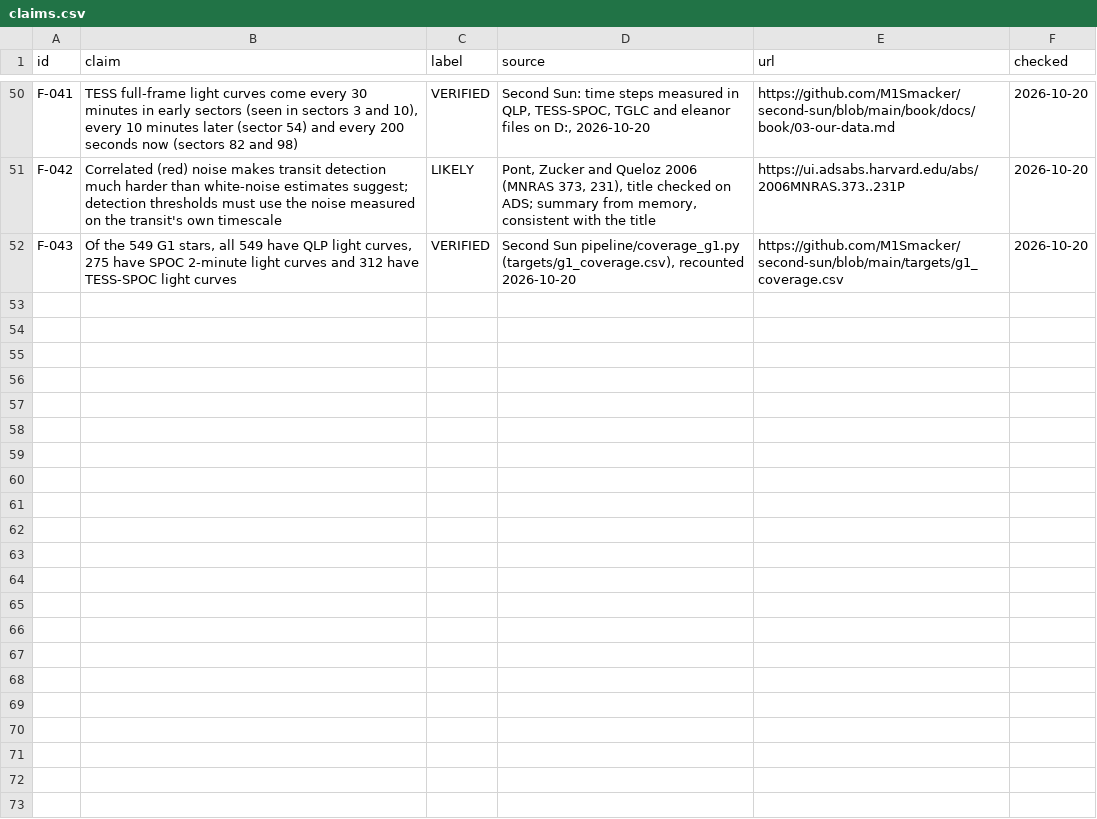
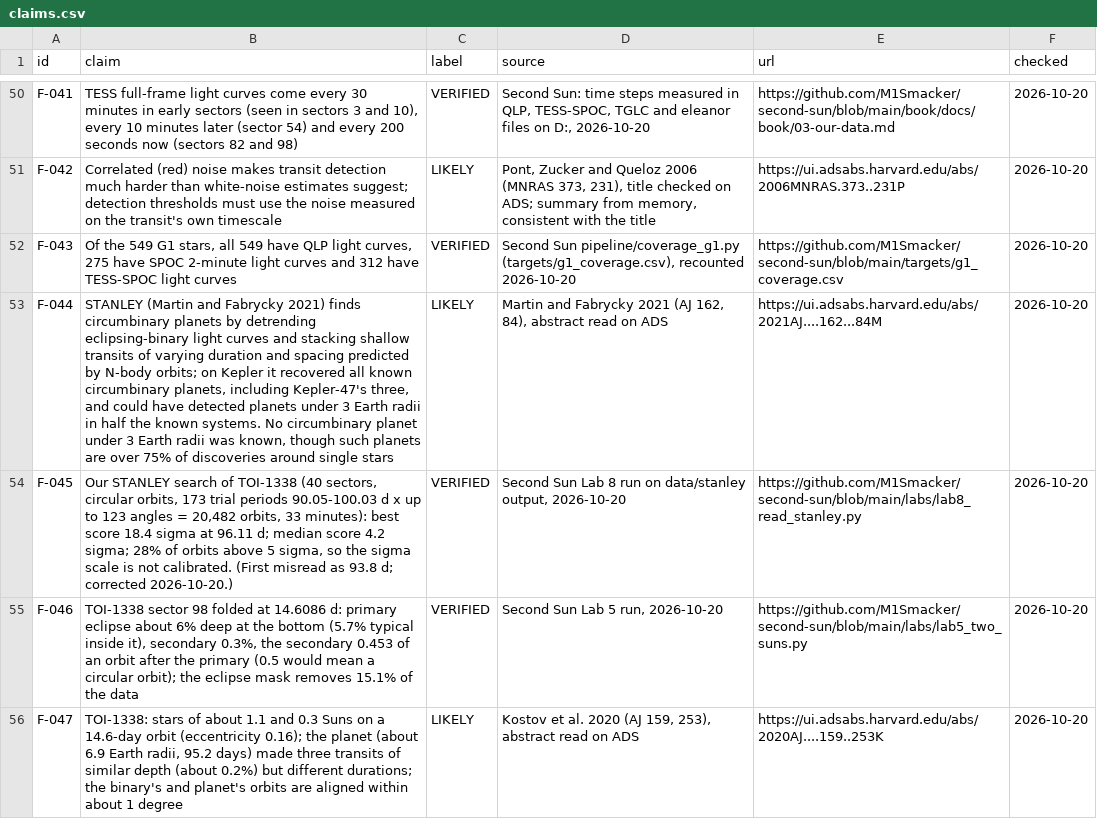
Before and after one commit to M1Smacker/second-sun, a CSV file: book/data/claims.csv, drawn as a sheet; only a part is shown, gaps mark what is left out; the diff names each change by its address in the sheet, - before the commit and + after, or states it on an @@ line.

```diff
--- a/book/data/claims.csv
+++ b/book/data/claims.csv
+row 53: F-044 | STANLEY (Martin and Fabrycky 2021) finds circumbinary planets by detrending eclipsing-binary light curves and stacking shallow transits of varying duration and spacing predicted by N-body orbits; on Kepler it recovered all known circumbinary planets, including Kepler-47's three, and could have detected planets under 3 Earth radii in half the known systems. No circumbinary planet under 3 Earth radii was known, though such planets are over 75% of discoveries around single stars | LIKELY | Martin and Fabrycky 2021 (AJ 162, 84), abstract read on ADS | https://ui.adsabs.harvard.edu/abs/2021AJ....162...84M | 2026-10-20
+row 54: F-045 | Our STANLEY search of TOI-1338 (40 sectors, circular orbits, 173 trial periods 90.05-100.03 d x up to 123 angles = 20,482 orbits, 33 minutes): best score 18.4 sigma at 96.11 d; median score 4.2 sigma; 28% of orbits above 5 sigma, so the sigma scale is not calibrated. (First misread as 93.8 d; corrected 2026-10-20.) | VERIFIED | Second Sun Lab 8 run on data/stanley output, 2026-10-20 | https://github.com/M1Smacker/second-sun/blob/main/labs/lab8_read_stanley.py | 2026-10-20
+row 55: F-046 | TOI-1338 sector 98 folded at 14.6086 d: primary eclipse about 6% deep at the bottom (5.7% typical inside it), secondary 0.3%, the secondary 0.453 of an orbit after the primary (0.5 would mean a circular orbit); the eclipse mask removes 15.1% of the data | VERIFIED | Second Sun Lab 5 run, 2026-10-20 | https://github.com/M1Smacker/second-sun/blob/main/labs/lab5_two_suns.py | 2026-10-20
+row 56: F-047 | TOI-1338: stars of about 1.1 and 0.3 Suns on a 14.6-day orbit (eccentricity 0.16); the planet (about 6.9 Earth radii, 95.2 days) made three transits of similar depth (about 0.2%) but different durations; the binary's and planet's orbits are aligned within about 1 degree | LIKELY | Kostov et al. 2020 (AJ 159, 253), abstract read on ADS | https://ui.adsabs.harvard.edu/abs/2020AJ....159..253K | 2026-10-20
```
Also changed, not shown: 14 other files.
